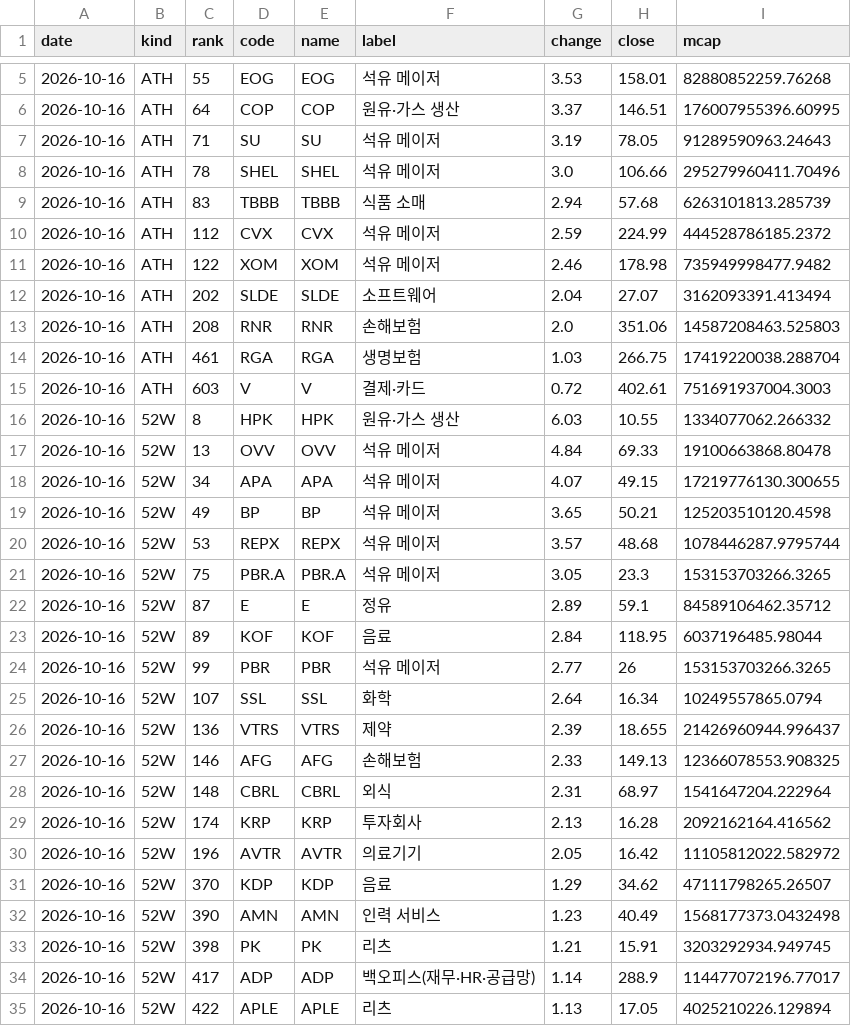
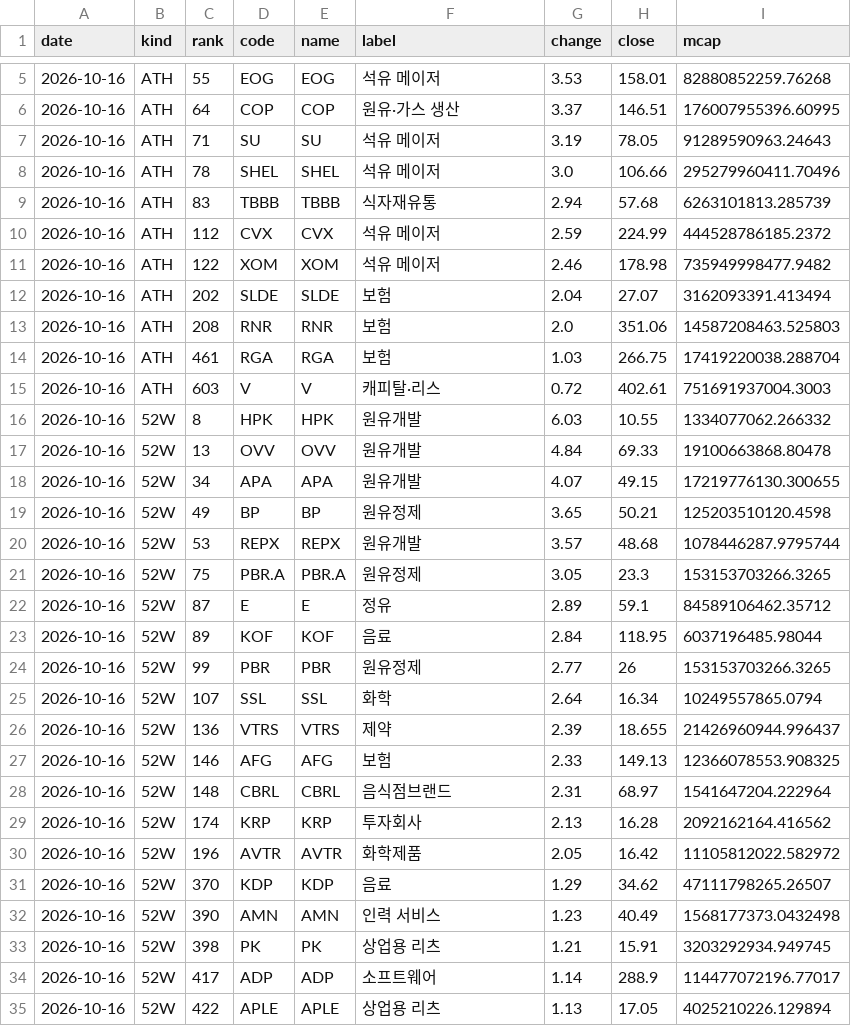
Before and after one commit to kk-aid/sector-mood, a CSV file: data/newhigh/us/2026-10.csv, drawn as a sheet; only a part is shown, gaps mark what is left out; the diff covers the shown part only.

```diff
--- a/data/newhigh/us/2026-10.csv
+++ b/data/newhigh/us/2026-10.csv
@@ -8,28 +8,28 @@ date,kind,rank,code,name,label,change,close,mcap
 2026-10-16,ATH,78,SHEL,SHEL,석유 메이저,3.0,106.66,295279960411.70496
-2026-10-16,ATH,83,TBBB,TBBB,식품 소매,2.94,57.68,6263101813.285739
+2026-10-16,ATH,83,TBBB,TBBB,식자재유통,2.94,57.68,6263101813.285739
 2026-10-16,ATH,112,CVX,CVX,석유 메이저,2.59,224.99,444528786185.2372
 2026-10-16,ATH,122,XOM,XOM,석유 메이저,2.46,178.98,735949998477.9482
-2026-10-16,ATH,202,SLDE,SLDE,소프트웨어,2.04,27.07,3162093391.413494
-2026-10-16,ATH,208,RNR,RNR,손해보험,2.0,351.06,14587208463.525803
-2026-10-16,ATH,461,RGA,RGA,생명보험,1.03,266.75,17419220038.288704
-2026-10-16,ATH,603,V,V,결제·카드,0.72,402.61,751691937004.3003
-2026-10-16,52W,8,HPK,HPK,원유·가스 생산,6.03,10.55,1334077062.266332
-2026-10-16,52W,13,OVV,OVV,석유 메이저,4.84,69.33,19100663868.80478
-2026-10-16,52W,34,APA,APA,석유 메이저,4.07,49.15,17219776130.300655
-2026-10-16,52W,49,BP,BP,석유 메이저,3.65,50.21,125203510120.4598
-2026-10-16,52W,53,REPX,REPX,석유 메이저,3.57,48.68,1078446287.9795744
-2026-10-16,52W,75,PBR.A,PBR.A,석유 메이저,3.05,23.3,153153703266.3265
+2026-10-16,ATH,202,SLDE,SLDE,보험,2.04,27.07,3162093391.413494
+2026-10-16,ATH,208,RNR,RNR,보험,2.0,351.06,14587208463.525803
+2026-10-16,ATH,461,RGA,RGA,보험,1.03,266.75,17419220038.288704
+2026-10-16,ATH,603,V,V,캐피탈·리스,0.72,402.61,751691937004.3003
+2026-10-16,52W,8,HPK,HPK,원유개발,6.03,10.55,1334077062.266332
+2026-10-16,52W,13,OVV,OVV,원유개발,4.84,69.33,19100663868.80478
+2026-10-16,52W,34,APA,APA,원유개발,4.07,49.15,17219776130.300655
+2026-10-16,52W,49,BP,BP,원유정제,3.65,50.21,125203510120.4598
+2026-10-16,52W,53,REPX,REPX,원유개발,3.57,48.68,1078446287.9795744
+2026-10-16,52W,75,PBR.A,PBR.A,원유정제,3.05,23.3,153153703266.3265
 2026-10-16,52W,87,E,E,정유,2.89,59.1,84589106462.35712
 2026-10-16,52W,89,KOF,KOF,음료,2.84,118.95,6037196485.98044
-2026-10-16,52W,99,PBR,PBR,석유 메이저,2.77,26,153153703266.3265
+2026-10-16,52W,99,PBR,PBR,원유정제,2.77,26,153153703266.3265
 2026-10-16,52W,107,SSL,SSL,화학,2.64,16.34,10249557865.0794
 2026-10-16,52W,136,VTRS,VTRS,제약,2.39,18.655,21426960944.996437
-2026-10-16,52W,146,AFG,AFG,손해보험,2.33,149.13,12366078553.908325
-2026-10-16,52W,148,CBRL,CBRL,외식,2.31,68.97,1541647204.222964
+2026-10-16,52W,146,AFG,AFG,보험,2.33,149.13,12366078553.908325
+2026-10-16,52W,148,CBRL,CBRL,음식점브랜드,2.31,68.97,1541647204.222964
 2026-10-16,52W,174,KRP,KRP,투자회사,2.13,16.28,2092162164.416562
-2026-10-16,52W,196,AVTR,AVTR,의료기기,2.05,16.42,11105812022.582972
+2026-10-16,52W,196,AVTR,AVTR,화학제품,2.05,16.42,11105812022.582972
 2026-10-16,52W,370,KDP,KDP,음료,1.29,34.62,47111798265.26507
 2026-10-16,52W,390,AMN,AMN,인력 서비스,1.23,40.49,1568177373.0432498
-2026-10-16,52W,398,PK,PK,리츠,1.21,15.91,3203292934.949745
-2026-10-16,52W,417,ADP,ADP,백오피스(재무·HR·공급망),1.14,288.9,114477072196.77017
-2026-10-16,52W,422,APLE,APLE,리츠,1.13,17.05,4025210226.129894
+2026-10-16,52W,398,PK,PK,상업용 리츠,1.21,15.91,3203292934.949745
+2026-10-16,52W,417,ADP,ADP,소프트웨어,1.14,288.9,114477072196.77017
+2026-10-16,52W,422,APLE,APLE,상업용 리츠,1.13,17.05,4025210226.129894
```
Also changed, not shown: 5 edited cells elsewhere in this file, data/newhigh/kr/2026-10.csv, 5 other files.
